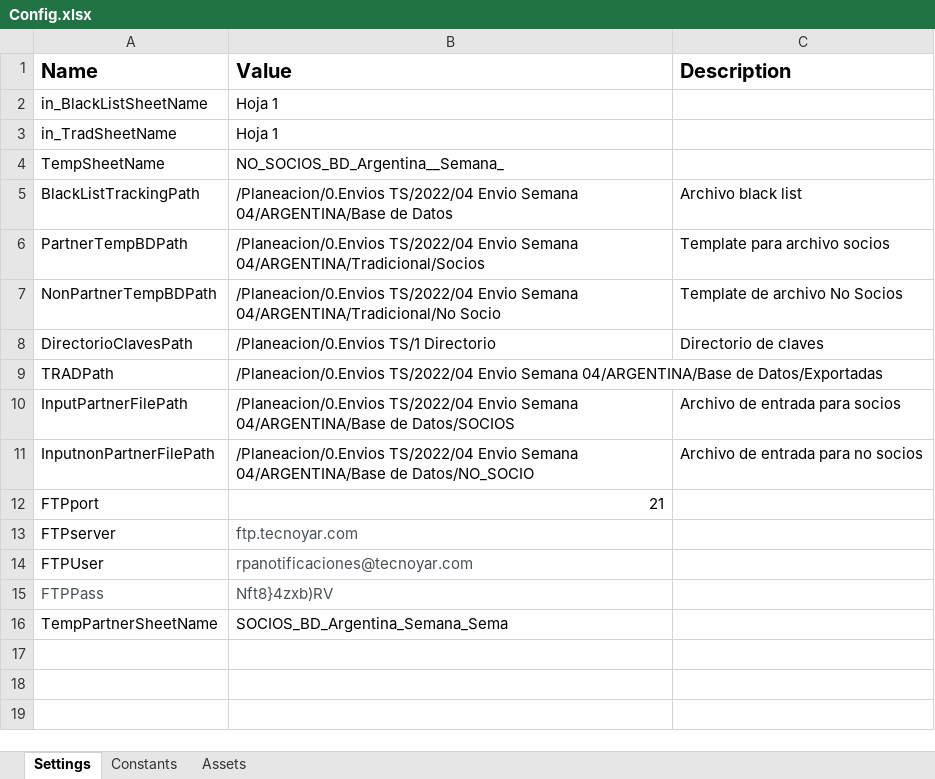
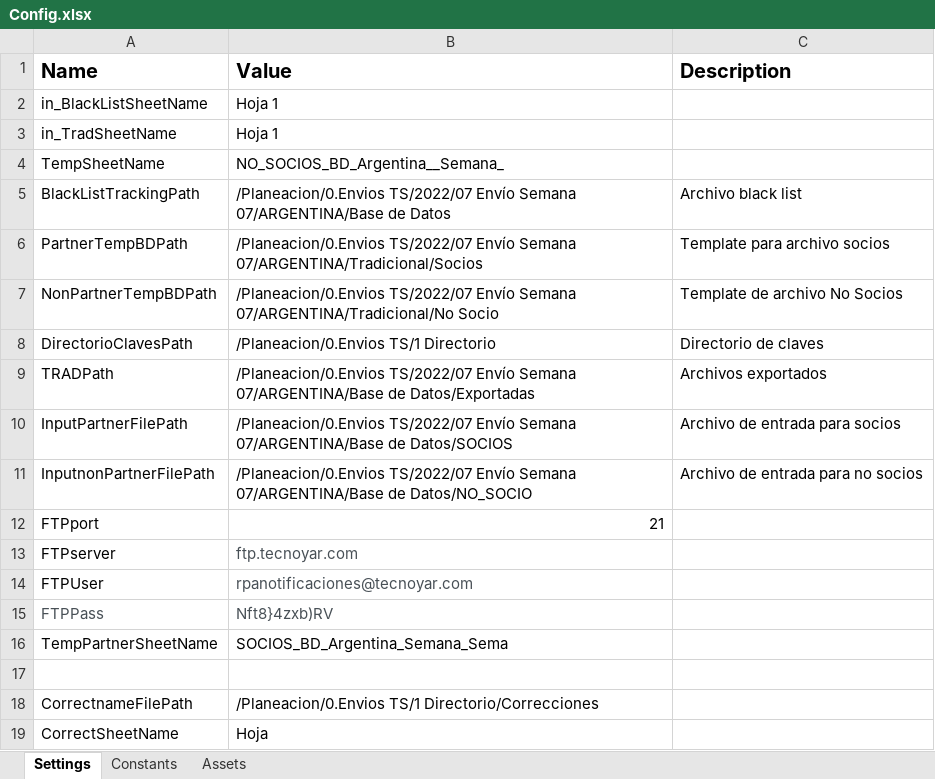
Before and after one commit to Tecnoyar/CinepolisArgentina, an Excel workbook: Data/Config.xlsx, sheet Settings, drawn as a sheet; values as stored, in another font and other column widths than the file's, no borders; the diff names each change by its address in the sheet, - before the commit and + after, or states it on an @@ line.

```diff
--- a/Data/Config.xlsx (sheet Settings)
+++ b/Data/Config.xlsx (sheet Settings)
-B5 (Value): /Planeacion/0.Envios TS/2022/04 Envio Semana 04/ARGENTINA/Base de Datos
+B5 (Value): /Planeacion/0.Envios TS/2022/07 Envío Semana 07/ARGENTINA/Base de Datos
-B6 (Value): /Planeacion/0.Envios TS/2022/04 Envio Semana 04/ARGENTINA/Tradicional/Socios
+B6 (Value): /Planeacion/0.Envios TS/2022/07 Envío Semana 07/ARGENTINA/Tradicional/Socios
-B7 (Value): /Planeacion/0.Envios TS/2022/04 Envio Semana 04/ARGENTINA/Tradicional/No Socio
+B7 (Value): /Planeacion/0.Envios TS/2022/07 Envío Semana 07/ARGENTINA/Tradicional/No Socio
-B9 (Value): /Planeacion/0.Envios TS/2022/04 Envio Semana 04/ARGENTINA/Base de Datos/Exportadas
+B9 (Value): /Planeacion/0.Envios TS/2022/07 Envío Semana 07/ARGENTINA/Base de Datos/Exportadas
-C9 (Description): (empty)
+C9 (Description): Archivos exportados
-B10 (Value): /Planeacion/0.Envios TS/2022/04 Envio Semana 04/ARGENTINA/Base de Datos/SOCIOS
+B10 (Value): /Planeacion/0.Envios TS/2022/07 Envío Semana 07/ARGENTINA/Base de Datos/SOCIOS
-B11 (Value): /Planeacion/0.Envios TS/2022/04 Envio Semana 04/ARGENTINA/Base de Datos/NO_SOCIO
+B11 (Value): /Planeacion/0.Envios TS/2022/07 Envío Semana 07/ARGENTINA/Base de Datos/NO_SOCIO
+row 17: (empty)
+row 18: CorrectnameFilePath | /Planeacion/0.Envios TS/1 Directorio/Correcciones
+row 19: CorrectSheetName | Hoja
```
Also changed, not shown: sheet Constants, 7 other files.
